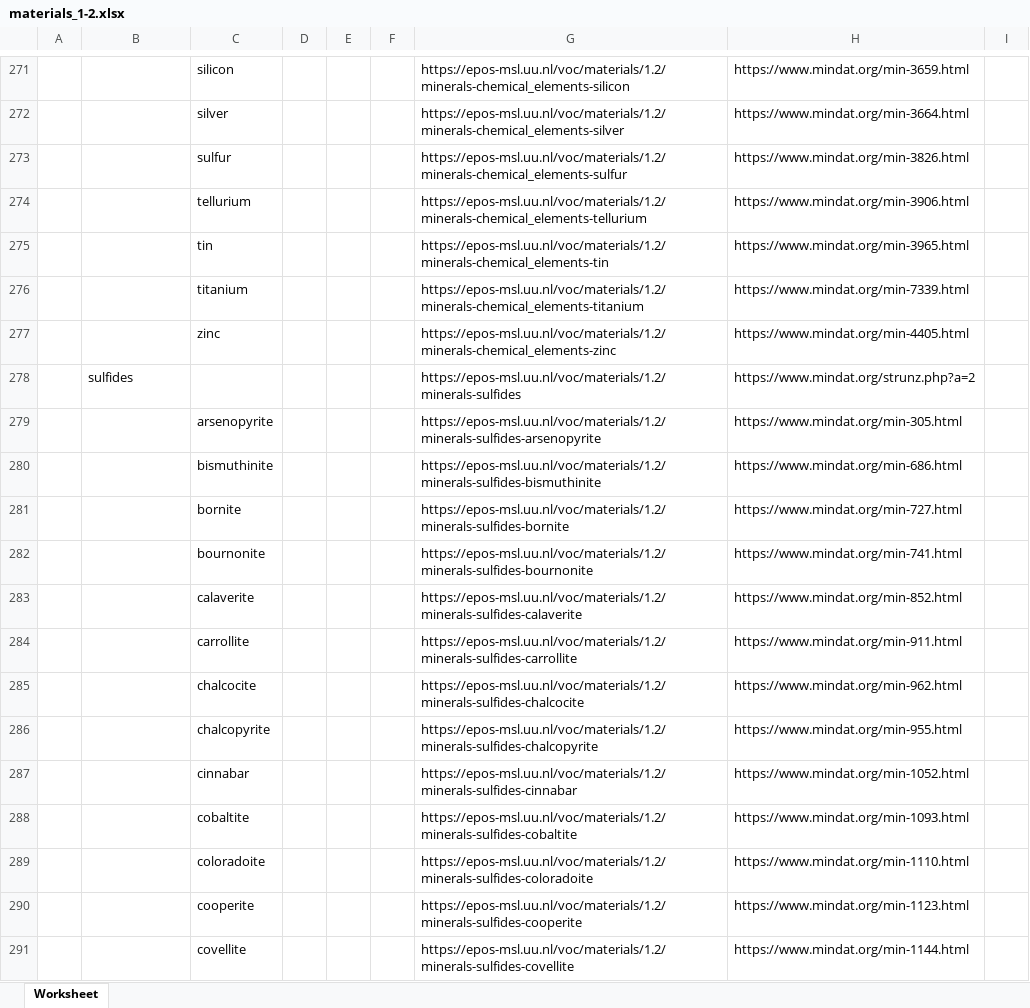
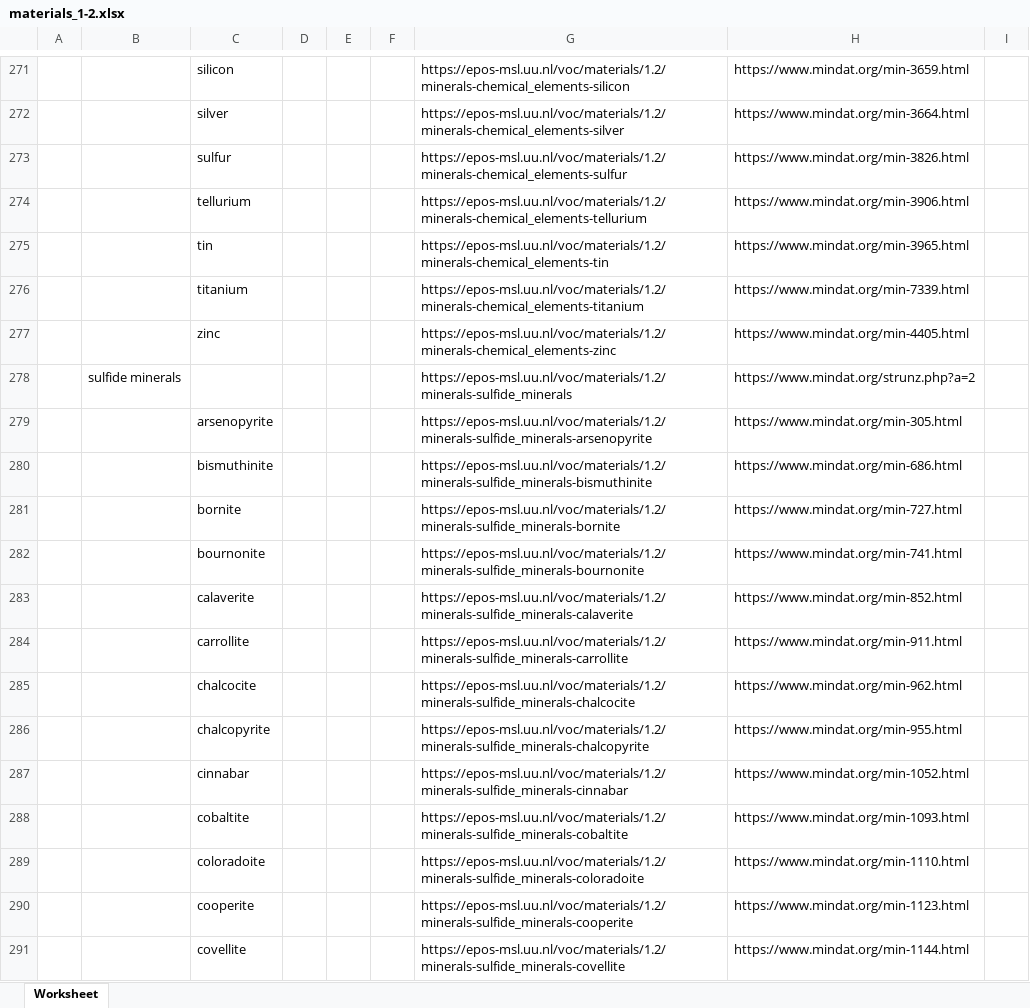
Before and after one commit to UtrechtUniversity/msl_vocabularies, an Excel workbook: vocabularies/materials/1.2/materials_1-2.xlsx, sheet Worksheet, drawn as a sheet; only a part is shown, gaps mark what is left out; values as stored, in another font and other column widths than the file's, no borders; the diff covers the shown part only; the diff names each change by its address in the sheet, - before the commit and + after, or states it on an @@ line.

```diff
--- a/vocabularies/materials/1.2/materials_1-2.xlsx (sheet Worksheet)
+++ b/vocabularies/materials/1.2/materials_1-2.xlsx (sheet Worksheet)
-B278: sulfides
+B278: sulfide minerals
-G278: https://epos-msl.uu.nl/voc/materials/1.2/minerals-sulfides
+G278: https://epos-msl.uu.nl/voc/materials/1.2/minerals-sulfide_minerals
-G279: https://epos-msl.uu.nl/voc/materials/1.2/minerals-sulfides-arsenopyrite
+G279: https://epos-msl.uu.nl/voc/materials/1.2/minerals-sulfide_minerals-arsenopyrite
-G280: https://epos-msl.uu.nl/voc/materials/1.2/minerals-sulfides-bismuthinite
+G280: https://epos-msl.uu.nl/voc/materials/1.2/minerals-sulfide_minerals-bismuthinite
-G281: https://epos-msl.uu.nl/voc/materials/1.2/minerals-sulfides-bornite
+G281: https://epos-msl.uu.nl/voc/materials/1.2/minerals-sulfide_minerals-bornite
-G282: https://epos-msl.uu.nl/voc/materials/1.2/minerals-sulfides-bournonite
+G282: https://epos-msl.uu.nl/voc/materials/1.2/minerals-sulfide_minerals-bournonite
-G283: https://epos-msl.uu.nl/voc/materials/1.2/minerals-sulfides-calaverite
+G283: https://epos-msl.uu.nl/voc/materials/1.2/minerals-sulfide_minerals-calaverite
-G284: https://epos-msl.uu.nl/voc/materials/1.2/minerals-sulfides-carrollite
+G284: https://epos-msl.uu.nl/voc/materials/1.2/minerals-sulfide_minerals-carrollite
-G285: https://epos-msl.uu.nl/voc/materials/1.2/minerals-sulfides-chalcocite
+G285: https://epos-msl.uu.nl/voc/materials/1.2/minerals-sulfide_minerals-chalcocite
-G286: https://epos-msl.uu.nl/voc/materials/1.2/minerals-sulfides-chalcopyrite
+G286: https://epos-msl.uu.nl/voc/materials/1.2/minerals-sulfide_minerals-chalcopyrite
-G287: https://epos-msl.uu.nl/voc/materials/1.2/minerals-sulfides-cinnabar
+G287: https://epos-msl.uu.nl/voc/materials/1.2/minerals-sulfide_minerals-cinnabar
-G288: https://epos-msl.uu.nl/voc/materials/1.2/minerals-sulfides-cobaltite
+G288: https://epos-msl.uu.nl/voc/materials/1.2/minerals-sulfide_minerals-cobaltite
-G289: https://epos-msl.uu.nl/voc/materials/1.2/minerals-sulfides-coloradoite
+G289: https://epos-msl.uu.nl/voc/materials/1.2/minerals-sulfide_minerals-coloradoite
-G290: https://epos-msl.uu.nl/voc/materials/1.2/minerals-sulfides-cooperite
+G290: https://epos-msl.uu.nl/voc/materials/1.2/minerals-sulfide_minerals-cooperite
-G291: https://epos-msl.uu.nl/voc/materials/1.2/minerals-sulfides-covellite
+G291: https://epos-msl.uu.nl/voc/materials/1.2/minerals-sulfide_minerals-covellite
```
Also changed, not shown: 1 added row, 1 removed row and 310 edited cells elsewhere in this sheet, vocabularies/analogue/1.2/analogue_1-2.xlsx, vocabularies/geologicalsetting/1.2/geologicalsetting_1-2.xlsx, 20 other files.
